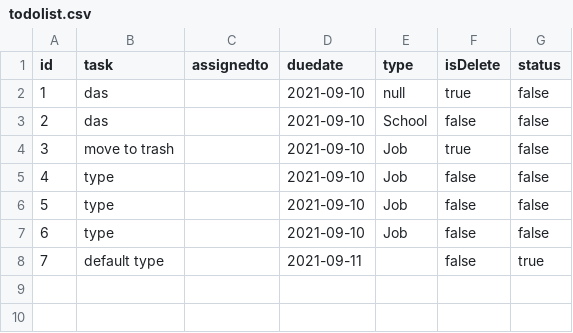
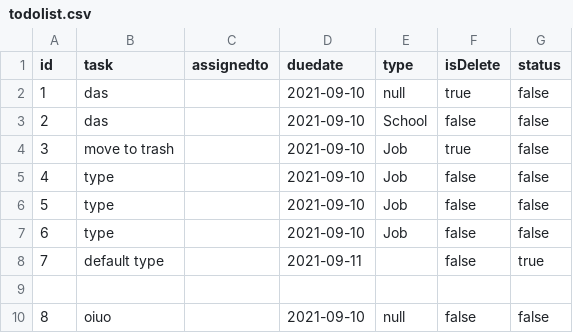
Before and after one commit to GENJVK/GENJVK.github.io, a CSV file: todolist.csv, drawn as a sheet.

```diff
--- a/todolist.csv
+++ b/todolist.csv
@@ -8 +8,3 @@ id,task,assignedto,duedate,type,isDelete,status
 7,default type,,2021-09-11,,false,true
+
+8,oiuo,,2021-09-10,null,false,false
```
Also changed, not shown: 1 other file.
